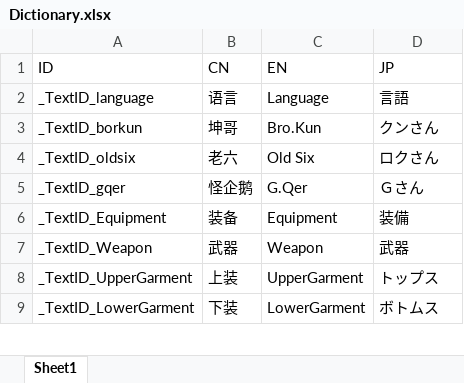
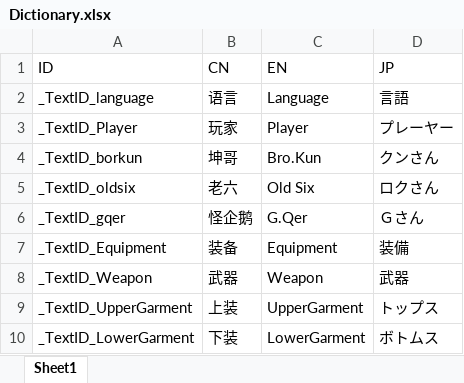
Before and after one commit to Danly1999/TreasureChestDungeon, an Excel workbook: TreasureChestDungeon/Assets/Editor/Dictionary.xlsx, sheet Sheet1, drawn as a sheet; only a part is shown; values as stored, in another font and other column widths than the file's, no borders; the diff names each change by its address in the sheet, - before the commit and + after, or states it on an @@ line.

```diff
--- a/TreasureChestDungeon/Assets/Editor/Dictionary.xlsx (sheet Sheet1)
+++ b/TreasureChestDungeon/Assets/Editor/Dictionary.xlsx (sheet Sheet1)
+row 3: _TextID_Player | 玩家 | Player | プレーヤー
```
Also changed, not shown: 27 other files.
